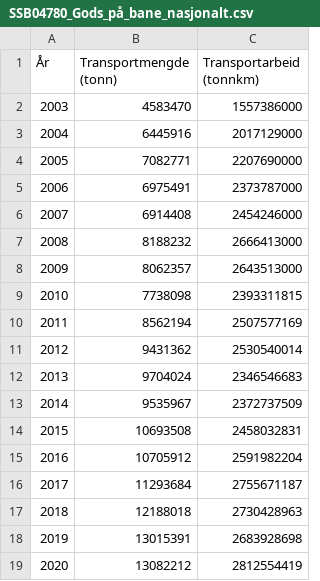
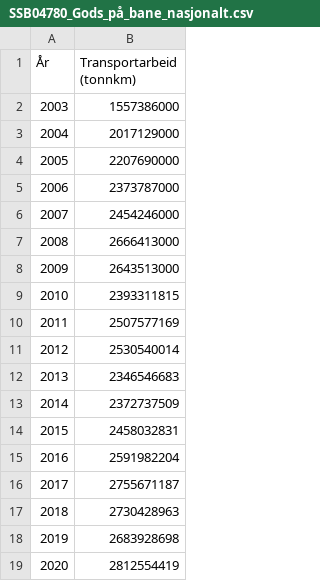
Before and after one commit to evensrii/VT_Pluss, a CSV file: 02_Redigerte data/05_Mobilitet og infrastruktur/SSB04780_Gods_på_bane_nasjonalt.csv, drawn as a sheet; the diff names each change by its address in the sheet, - before the commit and + after, or states it on an @@ line.

```diff
--- a/02_Redigerte data/05_Mobilitet og infrastruktur/SSB04780_Gods_på_bane_nasjonalt.csv
+++ b/02_Redigerte data/05_Mobilitet og infrastruktur/SSB04780_Gods_på_bane_nasjonalt.csv
-column B (Transportmengde (tonn)), rows 2-19: 4583470 | 6445916 | 7082771 | 6975491 | 6914408 | 8188232 | 8062357 | 7738098 | 8562194 | 9431362 | 9704024 | 9535967 | 10693508 | 10705912 | 11293684 | 12188018 | 13015391 | 13082212
```
Also changed, not shown: 1 other file.
